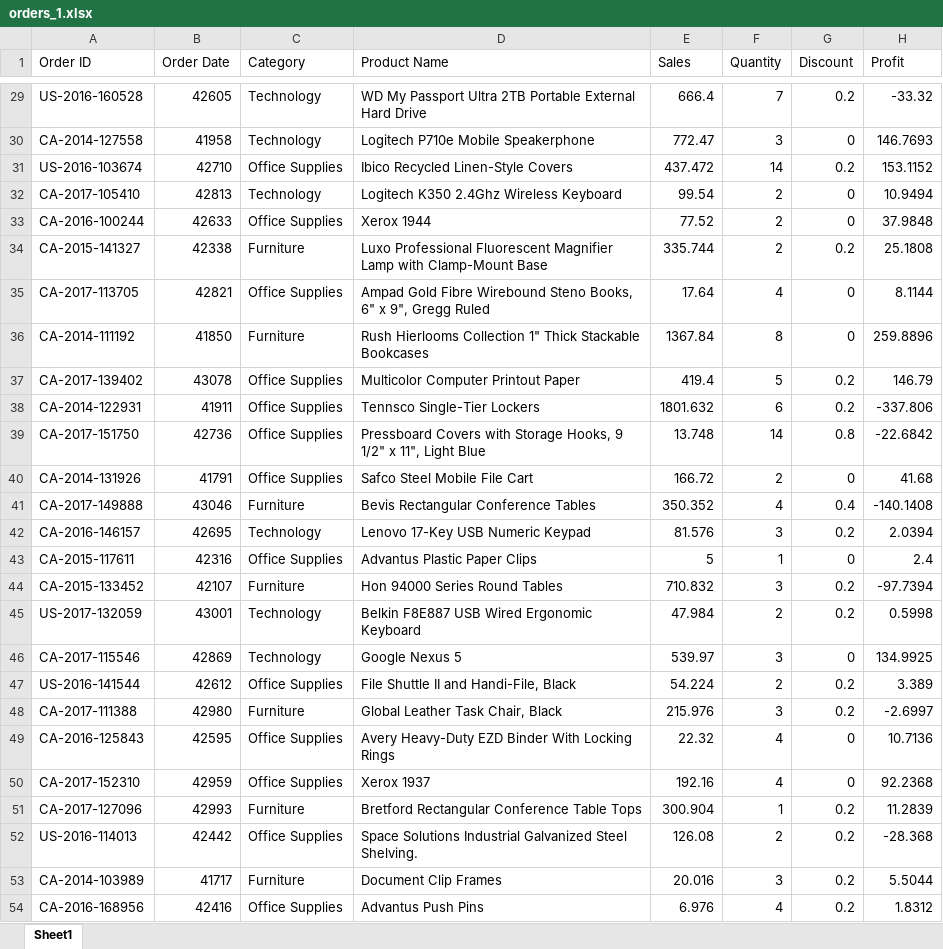
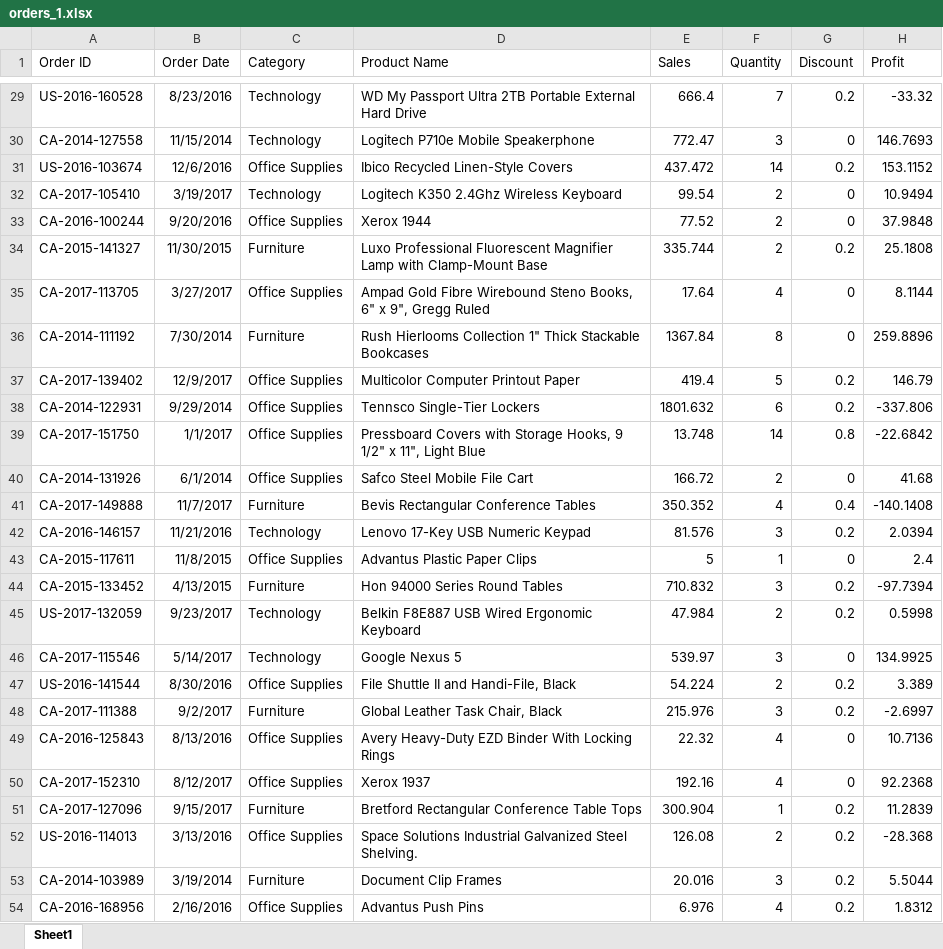
Before and after one commit to stringfestdata/oreilly-shortcuts-pandas-data-analysis, an Excel workbook: 9-merging/orders_1.xlsx, sheet Sheet1, drawn as a sheet; only a part is shown, gaps mark what is left out; values as stored, in another font and other column widths than the file's, no borders; the diff covers the shown part only; the diff names each change by its address in the sheet, - before the commit and + after, or states it on an @@ line.

```diff
--- a/9-merging/orders_1.xlsx (sheet Sheet1)
+++ b/9-merging/orders_1.xlsx (sheet Sheet1)
-B29 (Order Date): 42605
+B29 (Order Date): 8/23/2016
-B30 (Order Date): 41958
+B30 (Order Date): 11/15/2014
-B31 (Order Date): 42710
+B31 (Order Date): 12/6/2016
-B32 (Order Date): 42813
+B32 (Order Date): 3/19/2017
-B33 (Order Date): 42633
+B33 (Order Date): 9/20/2016
-B34 (Order Date): 42338
+B34 (Order Date): 11/30/2015
-B35 (Order Date): 42821
+B35 (Order Date): 3/27/2017
-B36 (Order Date): 41850
+B36 (Order Date): 7/30/2014
-B37 (Order Date): 43078
+B37 (Order Date): 12/9/2017
-B38 (Order Date): 41911
+B38 (Order Date): 9/29/2014
-B39 (Order Date): 42736
+B39 (Order Date): 1/1/2017
-B40 (Order Date): 41791
+B40 (Order Date): 6/1/2014
-B41 (Order Date): 43046
+B41 (Order Date): 11/7/2017
-B42 (Order Date): 42695
+B42 (Order Date): 11/21/2016
-B43 (Order Date): 42316
+B43 (Order Date): 11/8/2015
-B44 (Order Date): 42107
+B44 (Order Date): 4/13/2015
-B45 (Order Date): 43001
+B45 (Order Date): 9/23/2017
-B46 (Order Date): 42869
+B46 (Order Date): 5/14/2017
-B47 (Order Date): 42612
+B47 (Order Date): 8/30/2016
-B48 (Order Date): 42980
+B48 (Order Date): 9/2/2017
-B49 (Order Date): 42595
+B49 (Order Date): 8/13/2016
-B50 (Order Date): 42959
+B50 (Order Date): 8/12/2017
-B51 (Order Date): 42993
+B51 (Order Date): 9/15/2017
-B52 (Order Date): 42442
+B52 (Order Date): 3/13/2016
-B53 (Order Date): 41717
+B53 (Order Date): 3/19/2014
-B54 (Order Date): 42416
+B54 (Order Date): 2/16/2016
```
Also changed, not shown: 27 edited cells elsewhere in this sheet, 9-merging/orders_2.xlsx, 6 other files.
